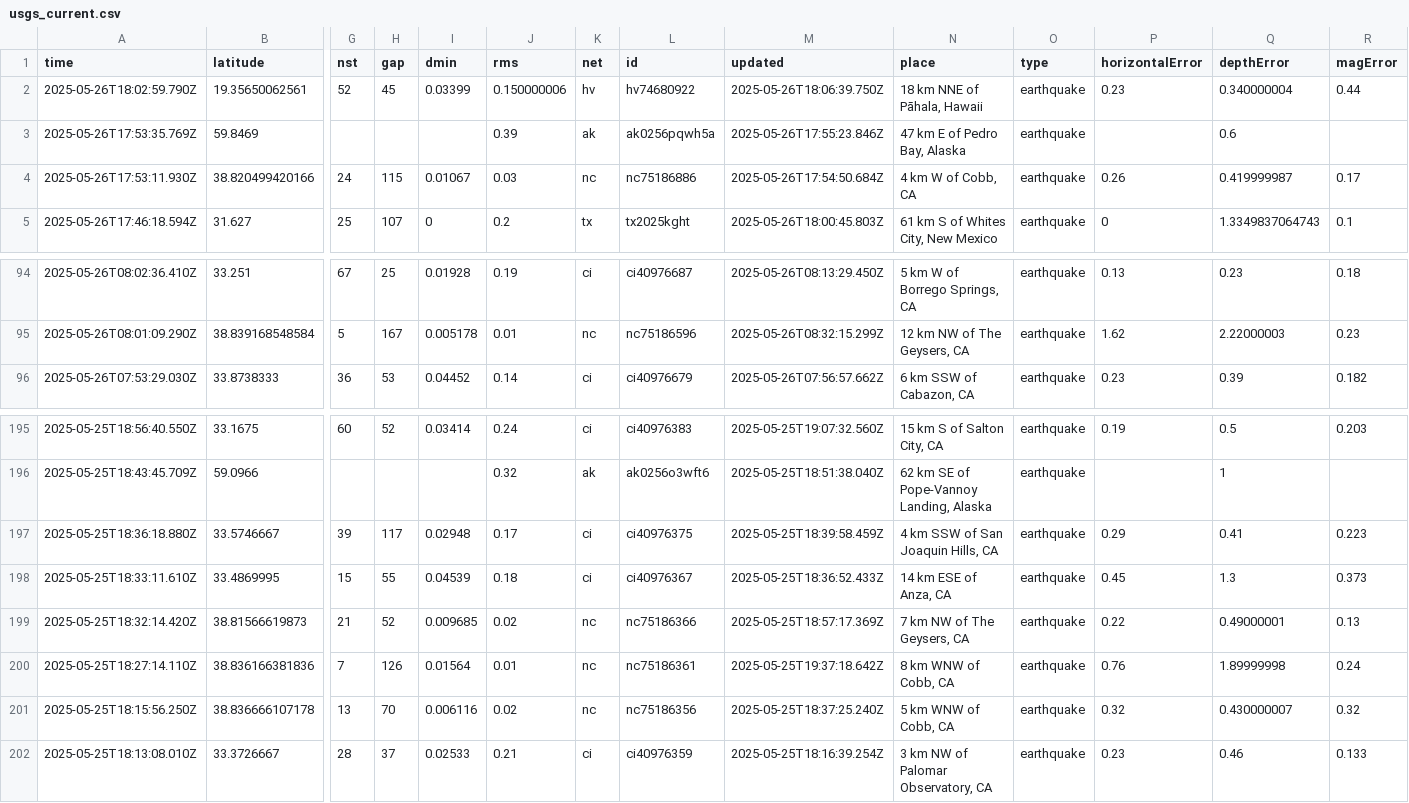
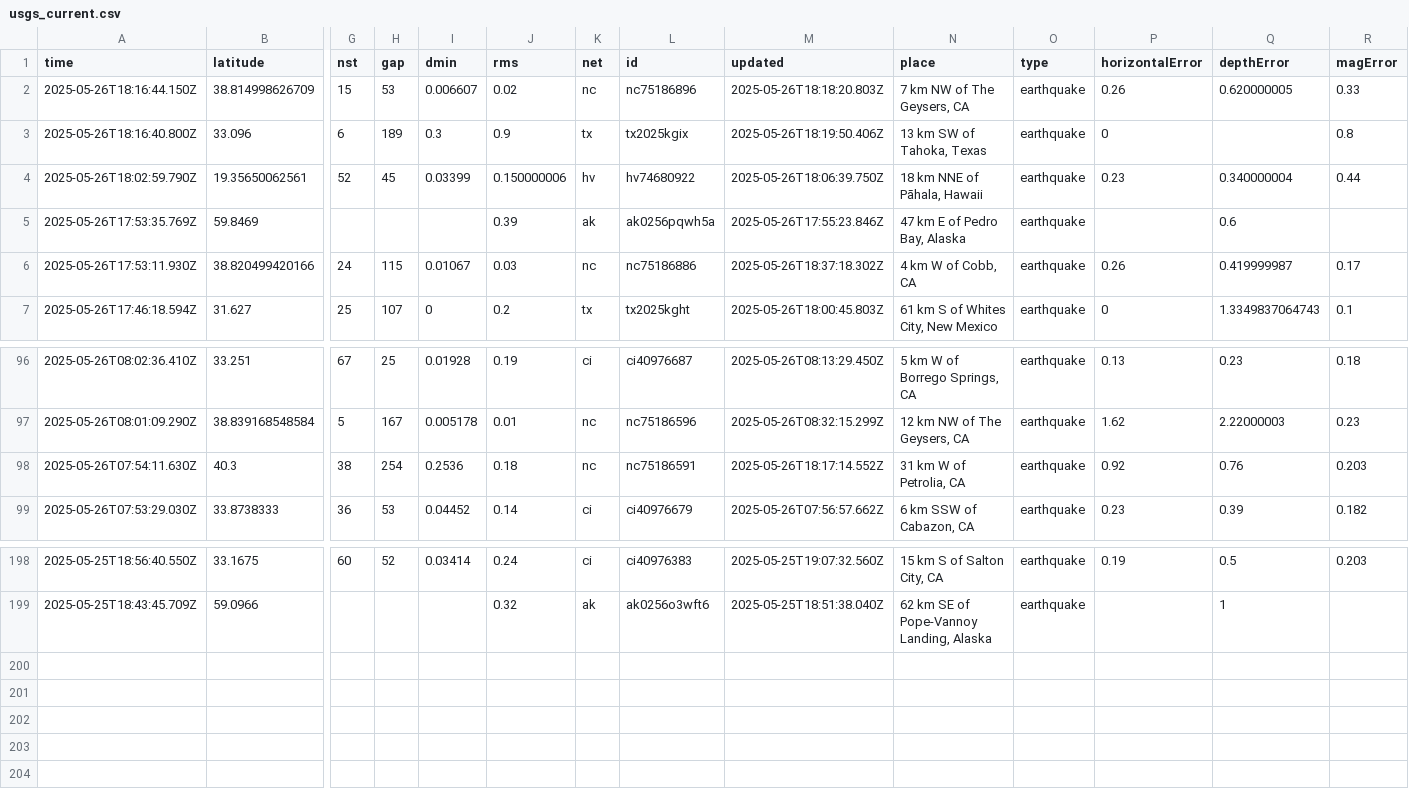
Before and after one commit to xaqanik/actions_test, a CSV file: usgs_current.csv, drawn as a sheet; only a part is shown, gaps mark what is left out; removed rows and columns are numbered as before the commit, all else as after; rows hold the shown columns only; the diff names each change by its address in the sheet, - before the commit and + after, or states it on an @@ line.

```diff
--- a/usgs_current.csv
+++ b/usgs_current.csv
+row 2: 2025-05-26T18:16:44.150Z | 38.814998626709 | 15 | 53 | 0.006607 | 0.02 | nc | nc75186896 | 2025-05-26T18:18:20.803Z | 7 km NW of The Geysers, CA | earthquake | 0.26 | 0.620000005 | 0.33
+row 3: 2025-05-26T18:16:40.800Z | 33.096 | 6 | 189 | 0.3 | 0.9 | tx | tx2025kgix | 2025-05-26T18:19:50.406Z | 13 km SW of Tahoka, Texas | earthquake | 0 |  | 0.8
-M6 (updated): 2025-05-26T17:54:50.684Z
+M6 (updated): 2025-05-26T18:37:18.302Z
+row 98: 2025-05-26T07:54:11.630Z | 40.3 | 38 | 254 | 0.2536 | 0.18 | nc | nc75186591 | 2025-05-26T18:17:14.552Z | 31 km W of Petrolia, CA | earthquake | 0.92 | 0.76 | 0.203
-row 197: 2025-05-25T18:36:18.880Z | 33.5746667 | 39 | 117 | 0.02948 | 0.17 | ci | ci40976375 | 2025-05-25T18:39:58.459Z | 4 km SSW of San Joaquin Hills, CA | earthquake | 0.29 | 0.41 | 0.223
-row 198: 2025-05-25T18:33:11.610Z | 33.4869995 | 15 | 55 | 0.04539 | 0.18 | ci | ci40976367 | 2025-05-25T18:36:52.433Z | 14 km ESE of Anza, CA | earthquake | 0.45 | 1.3 | 0.373
-row 199: 2025-05-25T18:32:14.420Z | 38.81566619873 | 21 | 52 | 0.009685 | 0.02 | nc | nc75186366 | 2025-05-25T18:57:17.369Z | 7 km NW of The Geysers, CA | earthquake | 0.22 | 0.49000001 | 0.13
-row 200: 2025-05-25T18:27:14.110Z | 38.836166381836 | 7 | 126 | 0.01564 | 0.01 | nc | nc75186361 | 2025-05-25T19:37:18.642Z | 8 km WNW of Cobb, CA | earthquake | 0.76 | 1.89999998 | 0.24
-row 201: 2025-05-25T18:15:56.250Z | 38.836666107178 | 13 | 70 | 0.006116 | 0.02 | nc | nc75186356 | 2025-05-25T18:37:25.240Z | 5 km WNW of Cobb, CA | earthquake | 0.32 | 0.430000007 | 0.32
-row 202: 2025-05-25T18:13:08.010Z | 33.3726667 | 28 | 37 | 0.02533 | 0.21 | ci | ci40976359 | 2025-05-25T18:16:39.254Z | 3 km NW of Palomar Observatory, CA | earthquake | 0.23 | 0.46 | 0.133
```
